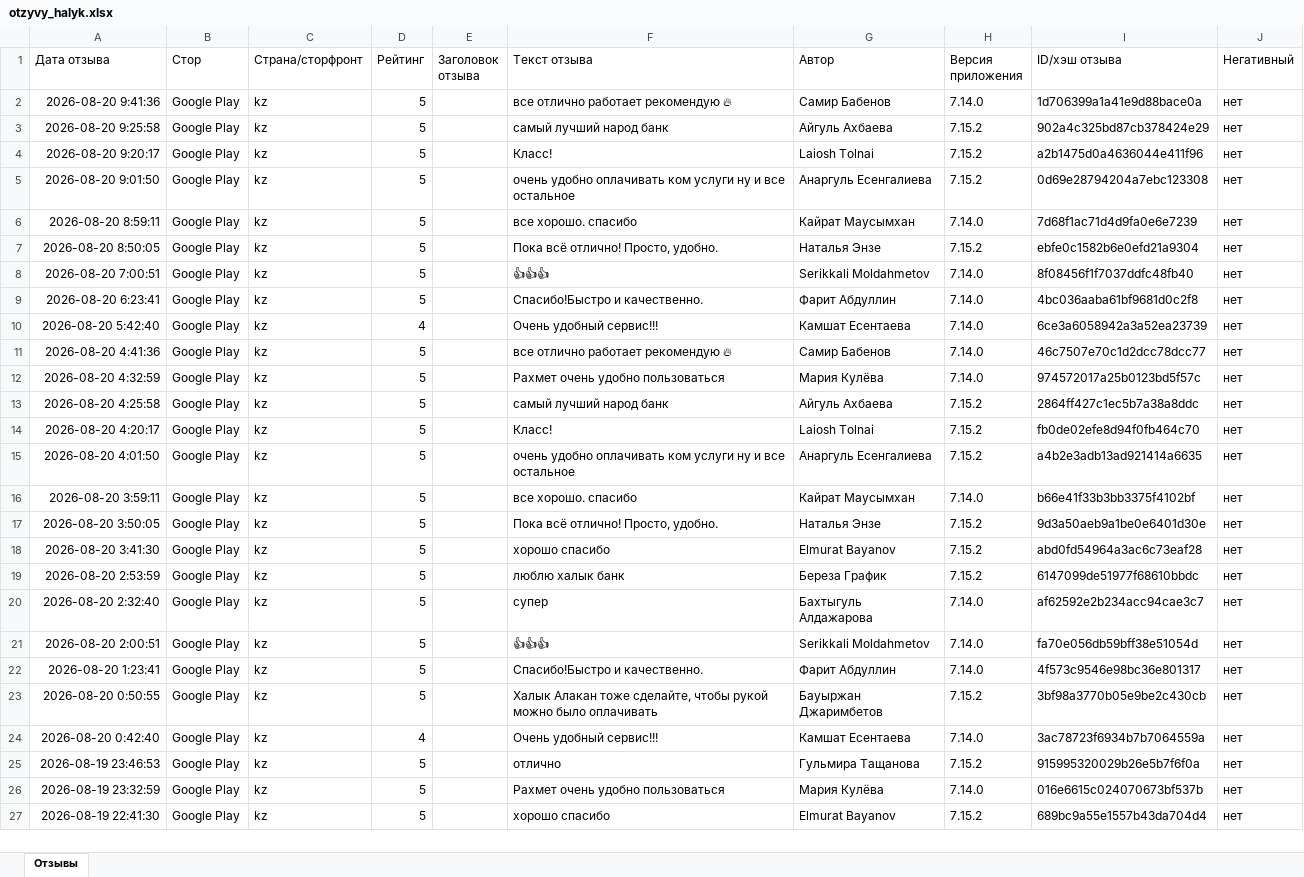
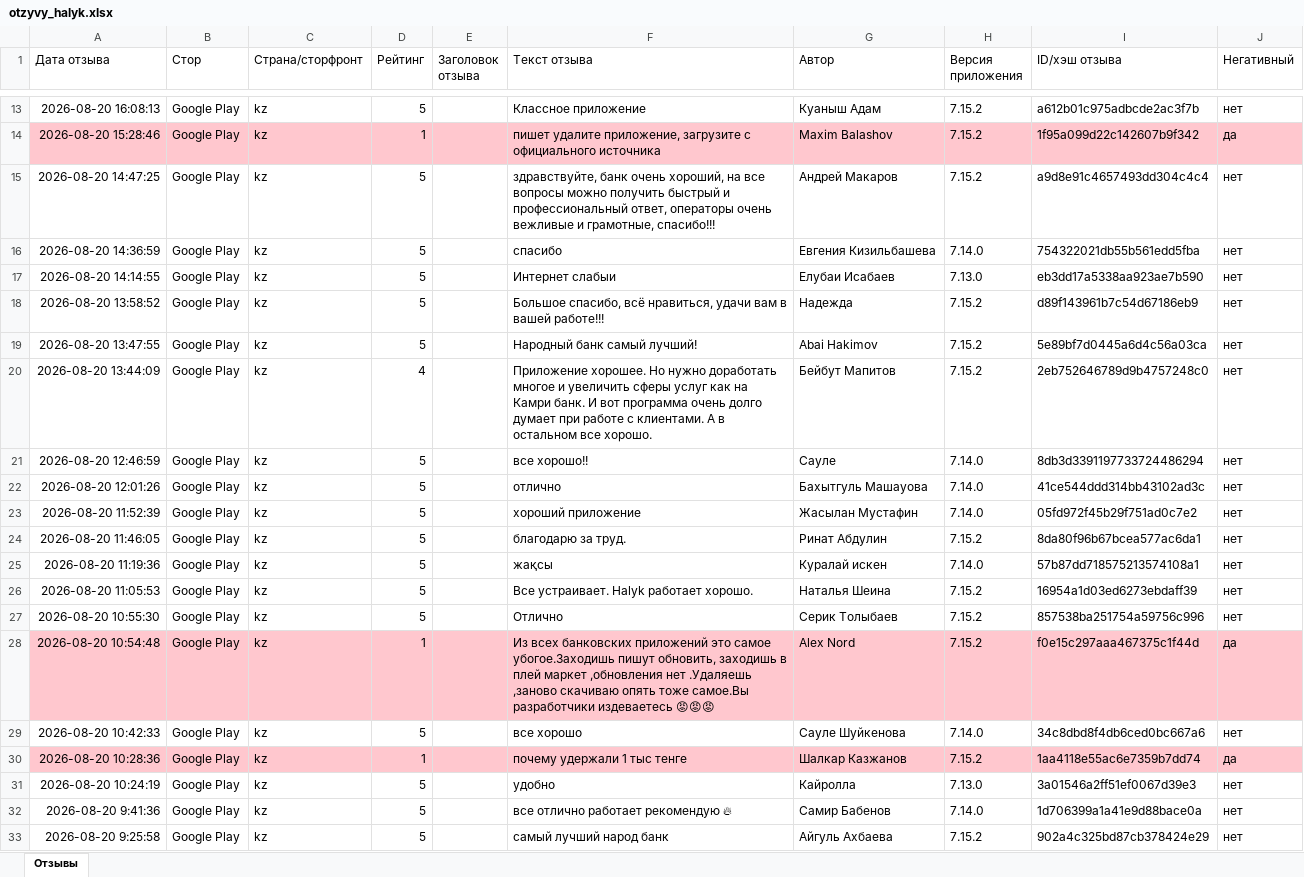
Before and after one commit to Laura-B84/my-project, an Excel workbook: otzyvy_halyk.xlsx, sheet Отзывы, drawn as a sheet; only a part is shown, gaps mark what is left out; the shorter side is filled out with more unchanged rows; values as stored, in another font and other column widths than the file's, no borders; the diff covers the shown part only; the diff names each change by its address in the sheet, - before the commit and + after, or states it on an @@ line.

```diff
--- a/otzyvy_halyk.xlsx (sheet Отзывы)
+++ b/otzyvy_halyk.xlsx (sheet Отзывы)
+row 13: 2026-08-20 16:08:13 | Google Play | kz | 5 |  | Классное приложение | Куаныш Адам | 7.15.2 | a612b01c975adbcde2ac3f7b | нет
+row 14: 2026-08-20 15:28:46 | Google Play | kz | 1 |  | пишет удалите приложение, загрузите с официального источника | Maxim Balashov | 7.15.2 | 1f95a099d22c142607b9f342 | да
+row 15: 2026-08-20 14:47:25 | Google Play | kz | 5 |  | здравствуйте, банк очень хороший, на все вопросы можно получить быстрый и профессиональный ответ, операторы очень вежливые и грамотные, спасибо!!! | Андрей Макаров | 7.15.2 | a9d8e91c4657493dd304c4c4 | нет
+row 16: 2026-08-20 14:36:59 | Google Play | kz | 5 |  | спасибо | Евгения Кизильбашева | 7.14.0 | 754322021db55b561edd5fba | нет
+row 17: 2026-08-20 14:14:55 | Google Play | kz | 5 |  | Интернет слабыи | Елубаи Исабаев | 7.13.0 | eb3dd17a5338aa923ae7b590 | нет
+row 18: 2026-08-20 13:58:52 | Google Play | kz | 5 |  | Большое спасибо, всё нравиться, удачи вам в вашей работе!!! | Надежда | 7.15.2 | d89f143961b7c54d67186eb9 | нет
+row 19: 2026-08-20 13:47:55 | Google Play | kz | 5 |  | Народный банк самый лучший! | Abai Hakimov | 7.15.2 | 5e89bf7d0445a6d4c56a03ca | нет
+row 20: 2026-08-20 13:44:09 | Google Play | kz | 4 |  | Приложение хорошее. Но нужно доработать многое и увеличить сферы услуг как на Камри банк. И вот программа очень долго думает при работе с клиентами. А в остальном все хорошо. | Бейбут Мапитов | 7.15.2 | 2eb752646789d9b4757248c0 | нет
+row 21: 2026-08-20 12:46:59 | Google Play | kz | 5 |  | все хорошо!! | Сауле | 7.14.0 | 8db3d3391197733724486294 | нет
+row 22: 2026-08-20 12:01:26 | Google Play | kz | 5 |  | отлично | Бахытгуль Машауова | 7.14.0 | 41ce544ddd314bb43102ad3c | нет
+row 23: 2026-08-20 11:52:39 | Google Play | kz | 5 |  | хороший приложение | Жасылан Мустафин | 7.14.0 | 05fd972f45b29f751ad0c7e2 | нет
+row 24: 2026-08-20 11:46:05 | Google Play | kz | 5 |  | благодарю за труд. | Ринат Абдулин | 7.15.2 | 8da80f96b67bcea577ac6da1 | нет
+row 25: 2026-08-20 11:19:36 | Google Play | kz | 5 |  | жақсы | Куралай искен | 7.14.0 | 57b87dd718575213574108a1 | нет
+row 26: 2026-08-20 11:05:53 | Google Play | kz | 5 |  | Все устраивает. Halyk работает хорошо. | Наталья Шеина | 7.15.2 | 16954a1d03ed6273ebdaff39 | нет
+row 27: 2026-08-20 10:55:30 | Google Play | kz | 5 |  | Отлично | Серик Толыбаев | 7.15.2 | 857538ba251754a59756c996 | нет
+row 28: 2026-08-20 10:54:48 | Google Play | kz | 1 |  | Из всех банковских приложений это самое убогое.Заходишь пишут обновить, заходишь в плей маркет ,обновления нет .Удаляешь ,заново скачиваю опять тоже самое.Вы разработчики издеваетесь 😡😡😡 | Alex Nord | 7.15.2 | f0e15c297aaa467375c1f44d | да
+row 29: 2026-08-20 10:42:33 | Google Play | kz | 5 |  | все хорошо | Сауле Шуйкенова | 7.14.0 | 34c8dbd8f4db6ced0bc667a6 | нет
+row 30: 2026-08-20 10:28:36 | Google Play | kz | 1 |  | почему удержали 1 тыс тенге | Шалкар Казжанов | 7.15.2 | 1aa4118e55ac6e7359b7dd74 | да
+row 31: 2026-08-20 10:24:19 | Google Play | kz | 5 |  | удобно | Кайролла | 7.13.0 | 3a01546a2ff51ef0067d39e3 | нет
```
Also changed, not shown: 11 added rows elsewhere in this sheet, 1 other file.
